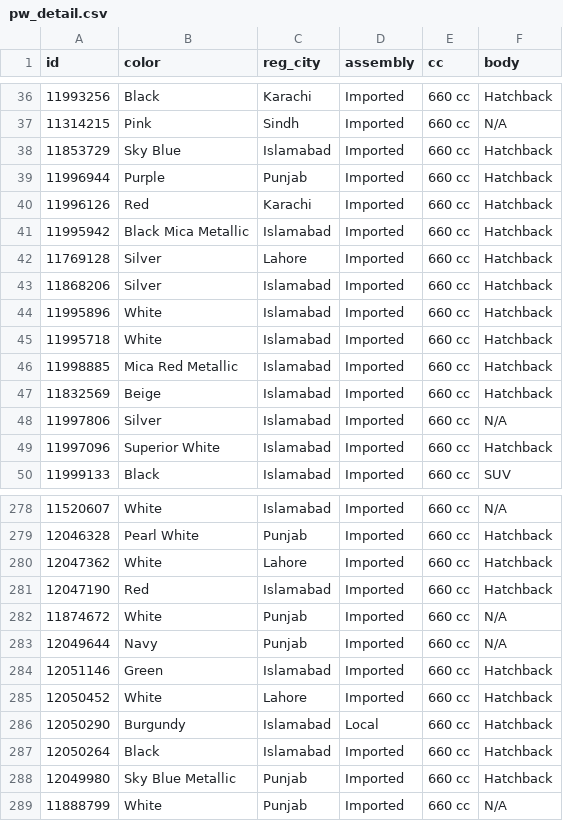
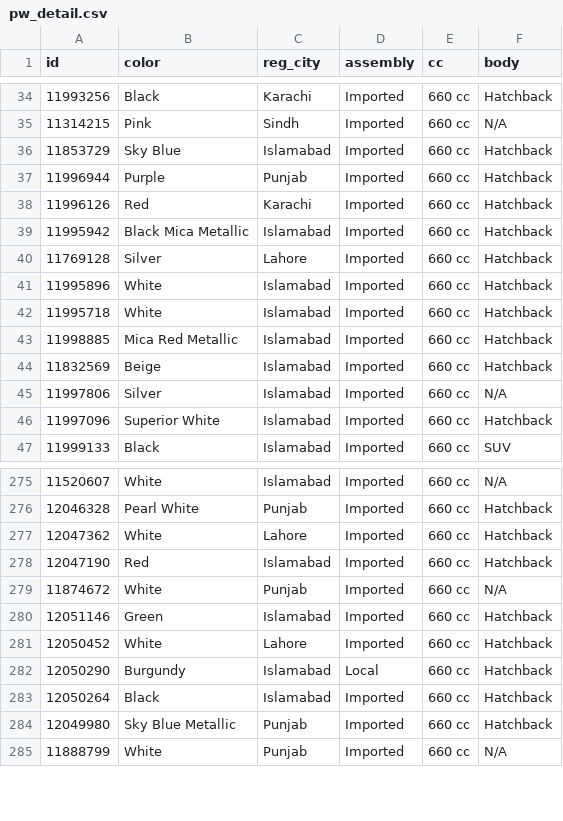
Before and after one commit to KodwareDotNet/UsedItemsScrapper, a CSV file: kei-tracker/raw/pw_detail.csv, drawn as a sheet; only a part is shown, gaps mark what is left out; the diff covers the shown part only.

```diff
--- a/kei-tracker/raw/pw_detail.csv
+++ b/kei-tracker/raw/pw_detail.csv
@@ -42,3 +40,2 @@ id,color,reg_city,assembly,cc,body
 11769128,Silver,Lahore,Imported,660 cc,Hatchback
-11868206,Silver,Islamabad,Imported,660 cc,Hatchback
 11995896,White,Islamabad,Imported,660 cc,Hatchback
@@ -282,3 +279,2 @@ id,color,reg_city,assembly,cc,body
 11874672,White,Punjab,Imported,660 cc,N/A
-12049644,Navy,Punjab,Imported,660 cc,N/A
 12051146,Green,Islamabad,Imported,660 cc,Hatchback
```
Also changed, not shown: 10 added rows and 4 removed rows elsewhere in this file, 2 other files.
